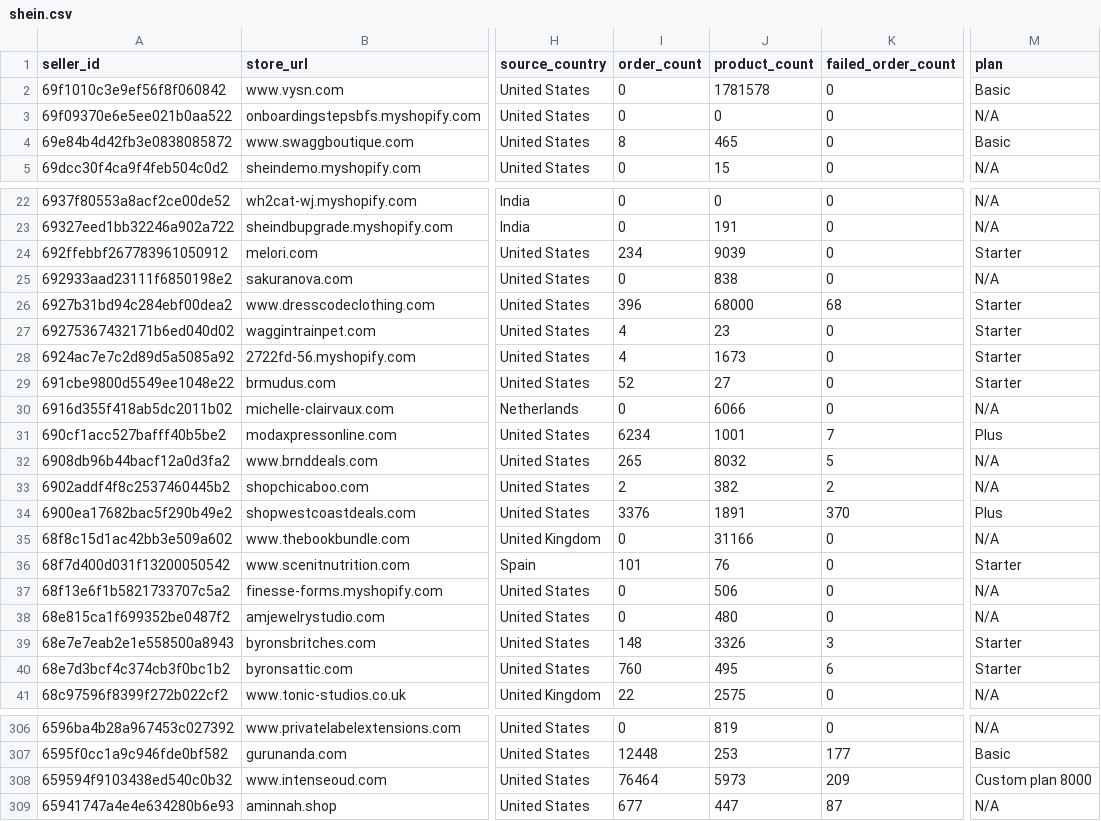
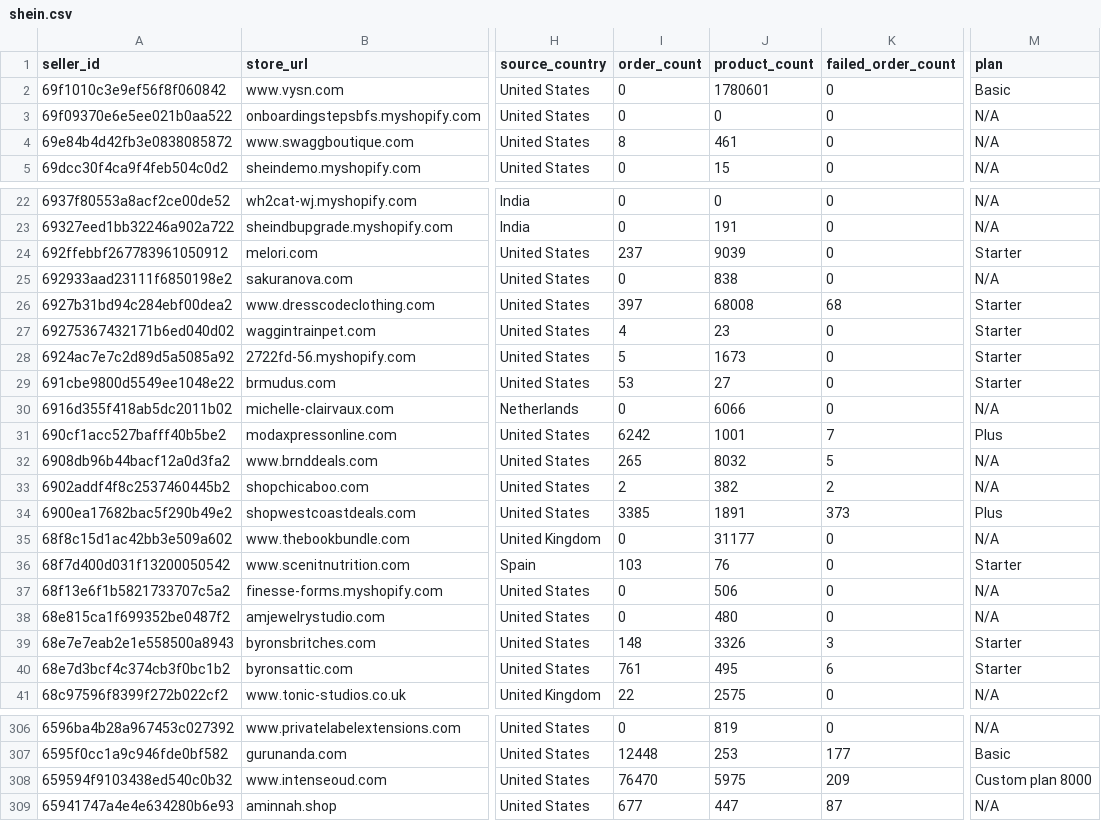
Before and after one commit to hsrivastava-ced/chap-seller-tracker, a CSV file: results/latest/shein.csv, drawn as a sheet; only a part is shown, gaps mark what is left out; the diff covers the shown part only; the diff names each change by its address in the sheet, - before the commit and + after, or states it on an @@ line.

```diff
--- a/results/latest/shein.csv
+++ b/results/latest/shein.csv
-J2 (product_count): 1781578
+J2 (product_count): 1780601
-J4 (product_count): 465
+J4 (product_count): 461
-M4 (plan): Basic
+M4 (plan): N/A
-I24 (order_count): 234
+I24 (order_count): 237
-I26 (order_count): 396
+I26 (order_count): 397
-J26 (product_count): 68000
+J26 (product_count): 68008
-I28 (order_count): 4
+I28 (order_count): 5
-I29 (order_count): 52
+I29 (order_count): 53
-I31 (order_count): 6234
+I31 (order_count): 6242
-I34 (order_count): 3376
+I34 (order_count): 3385
-K34 (failed_order_count): 370
+K34 (failed_order_count): 373
-J35 (product_count): 31166
+J35 (product_count): 31177
-I36 (order_count): 101
+I36 (order_count): 103
-I40 (order_count): 760
+I40 (order_count): 761
-I308 (order_count): 76464
+I308 (order_count): 76470
-J308 (product_count): 5973
+J308 (product_count): 5975
```
Also changed, not shown: 44 edited cells elsewhere in this file, results/latest/shein_woocommerce.csv, results/latest/shopify_temu.csv, 10 other files.
